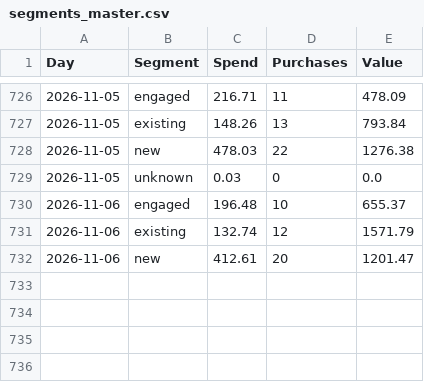
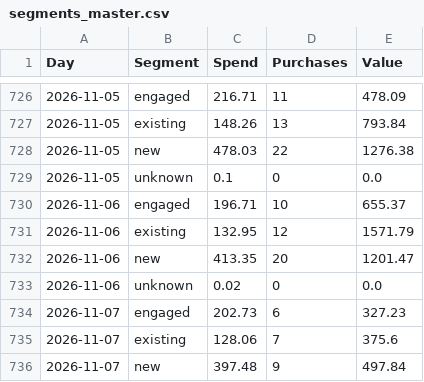
Before and after one commit to rcc-data/herology-nightly-builder, a CSV file: creative-hub-engine/segments_master.csv, drawn as a sheet; only a part is shown, gaps mark what is left out.

```diff
--- a/creative-hub-engine/segments_master.csv
+++ b/creative-hub-engine/segments_master.csv
@@ -728,5 +728,9 @@ Day,Segment,Spend,Purchases,Value
 2026-11-05,new,478.03,22,1276.38
-2026-11-05,unknown,0.03,0,0.0
-2026-11-06,engaged,196.48,10,655.37
-2026-11-06,existing,132.74,12,1571.79
-2026-11-06,new,412.61,20,1201.47
+2026-11-05,unknown,0.1,0,0.0
+2026-11-06,engaged,196.71,10,655.37
+2026-11-06,existing,132.95,12,1571.79
+2026-11-06,new,413.35,20,1201.47
+2026-11-06,unknown,0.02,0,0.0
+2026-11-07,engaged,202.73,6,327.23
+2026-11-07,existing,128.06,7,375.6
+2026-11-07,new,397.48,9,497.84
```
Also changed, not shown: creative-hub-engine/account_master.csv, creative-hub-engine/account_tiktok.csv, 5 other files.
